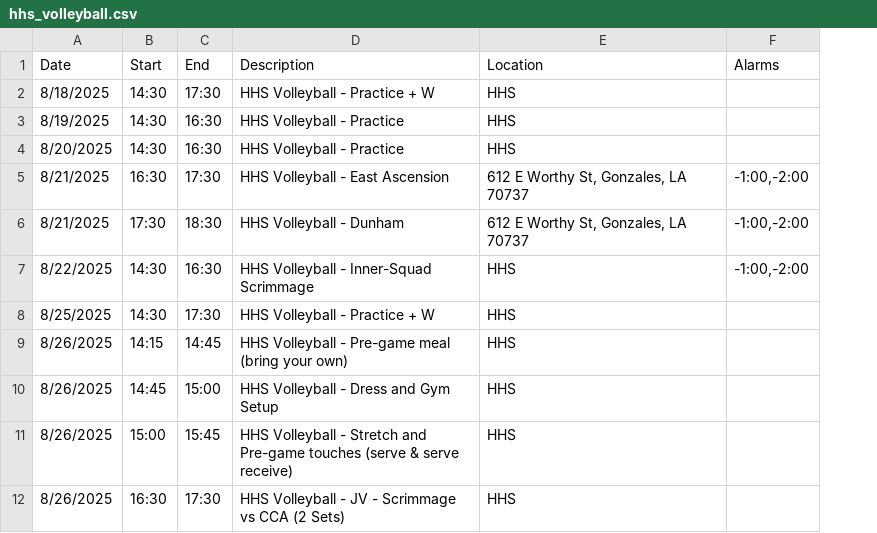
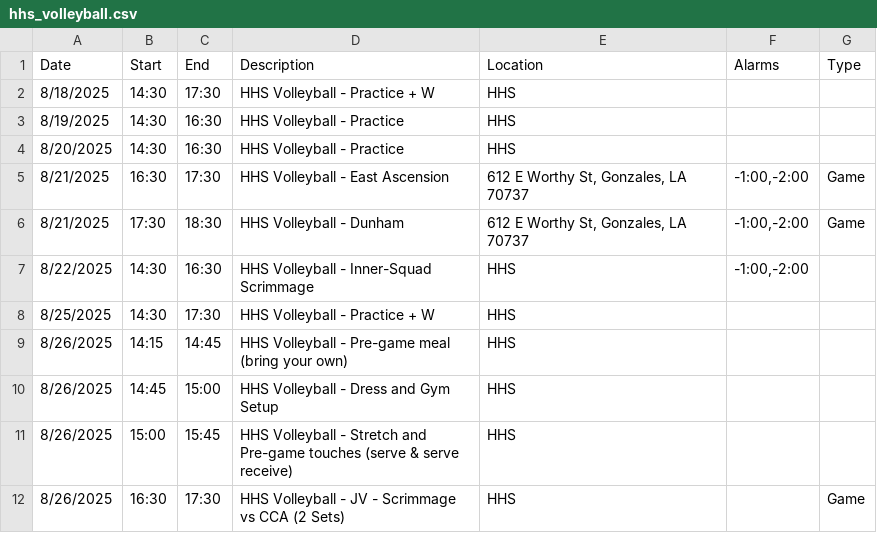
Before and after one commit to KrazKjn/calendar_publisher, a CSV file: data/hhs_volleyball.csv, drawn as a sheet; only a part is shown; the diff names each change by its address in the sheet, - before the commit and + after, or states it on an @@ line.

Commit message:
- Added event type attribute to CSV - Updated code to Print by event type - Added Games Only data entry in teams.json

```diff
--- a/data/hhs_volleyball.csv
+++ b/data/hhs_volleyball.csv
+column G (Type), rows 5-12: Game | Game |  |  |  |  |  | Game
```
Also changed, not shown: 8 other files.
